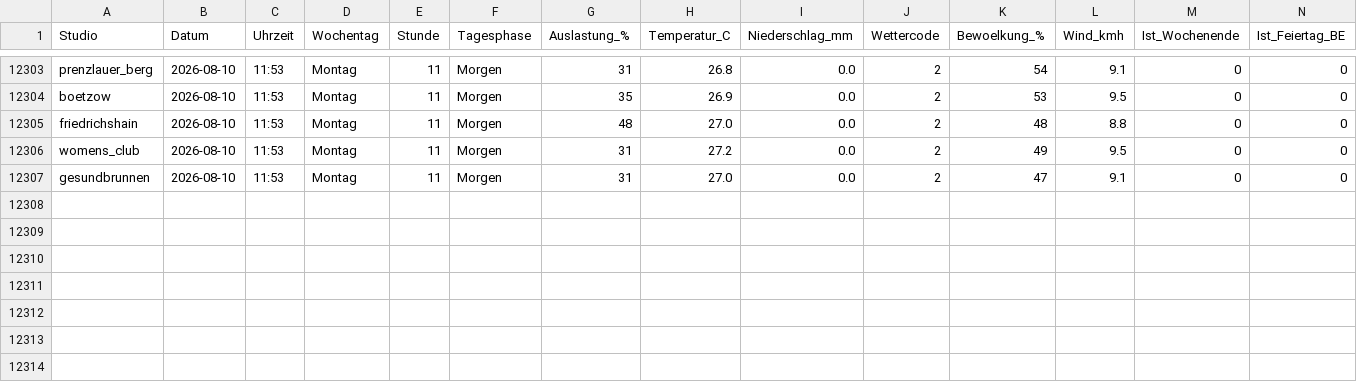
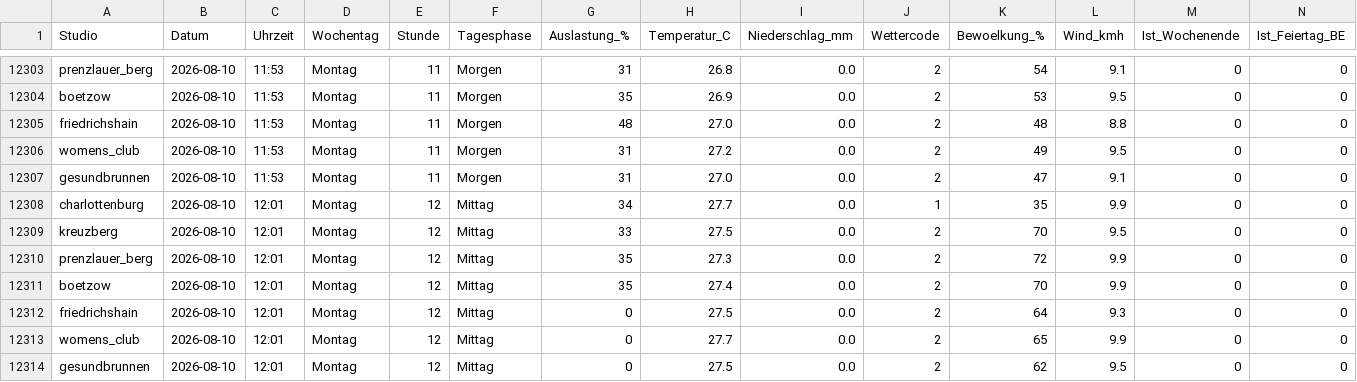
Before and after one commit to ribret/gym-tracker, a CSV file: data/gym_utilization.csv, drawn as a sheet; only a part is shown, gaps mark what is left out; rows hold the shown columns only; the diff names each change by its address in the sheet, - before the commit and + after, or states it on an @@ line.

```diff
--- a/data/gym_utilization.csv
+++ b/data/gym_utilization.csv
+row 12308: charlottenburg | 2026-08-10 | 12:01 | Montag | 12 | Mittag | 34 | 27.7 | 0.0 | 1 | 35 | 9.9 | 0 | 0
+row 12309: kreuzberg | 2026-08-10 | 12:01 | Montag | 12 | Mittag | 33 | 27.5 | 0.0 | 2 | 70 | 9.5 | 0 | 0
+row 12310: prenzlauer_berg | 2026-08-10 | 12:01 | Montag | 12 | Mittag | 35 | 27.3 | 0.0 | 2 | 72 | 9.9 | 0 | 0
+row 12311: boetzow | 2026-08-10 | 12:01 | Montag | 12 | Mittag | 35 | 27.4 | 0.0 | 2 | 70 | 9.9 | 0 | 0
+row 12312: friedrichshain | 2026-08-10 | 12:01 | Montag | 12 | Mittag | 0 | 27.5 | 0.0 | 2 | 64 | 9.3 | 0 | 0
+row 12313: womens_club | 2026-08-10 | 12:01 | Montag | 12 | Mittag | 0 | 27.7 | 0.0 | 2 | 65 | 9.9 | 0 | 0
+row 12314: gesundbrunnen | 2026-08-10 | 12:01 | Montag | 12 | Mittag | 0 | 27.5 | 0.0 | 2 | 62 | 9.5 | 0 | 0
```
